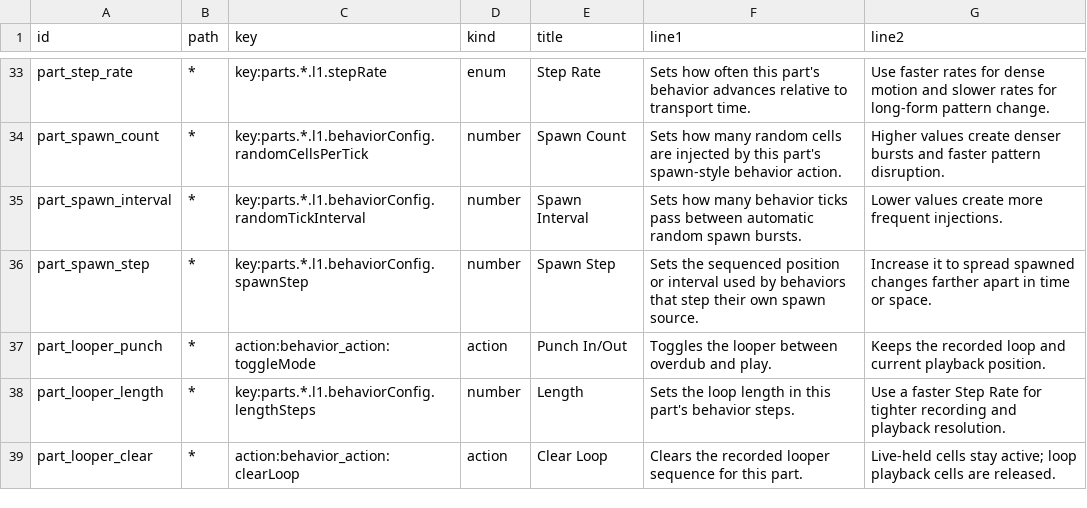
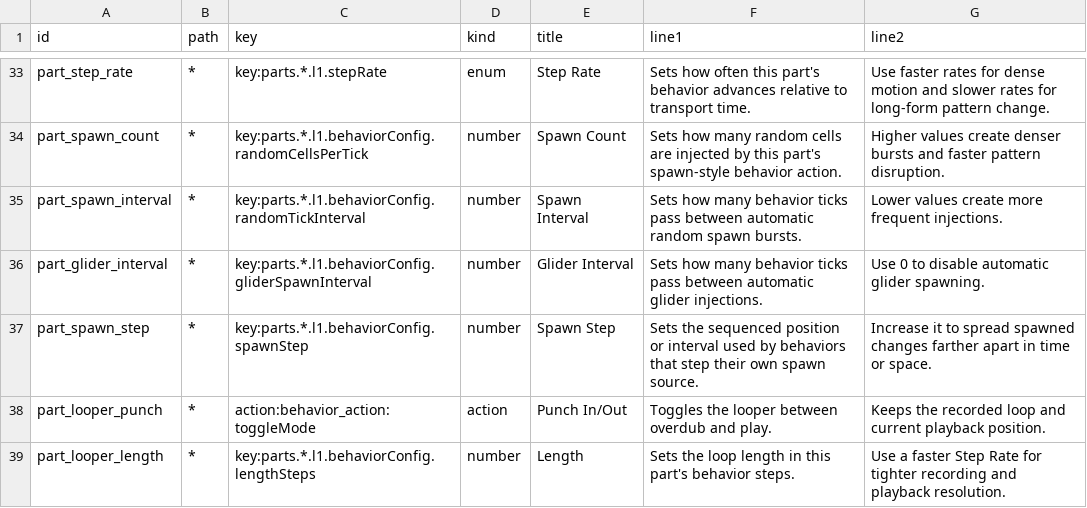
Before and after one commit to nexxyz/octessera, a TSV file: resources/menu-help-texts.tsv, drawn as a sheet; only a part is shown, gaps mark what is left out; the shorter side is filled out with more unchanged rows; the diff names each change by its address in the sheet, - before the commit and + after, or states it on an @@ line.

```diff
--- a/resources/menu-help-texts.tsv
+++ b/resources/menu-help-texts.tsv
+row 36: part_glider_interval | * | key:parts.*.l1.behaviorConfig.gliderSpawnInterval | number | Glider Interval | Sets how many behavior ticks pass between automatic glider injections. | Use 0 to disable automatic glider spawning.
```
Also changed, not shown: 50 other files.
